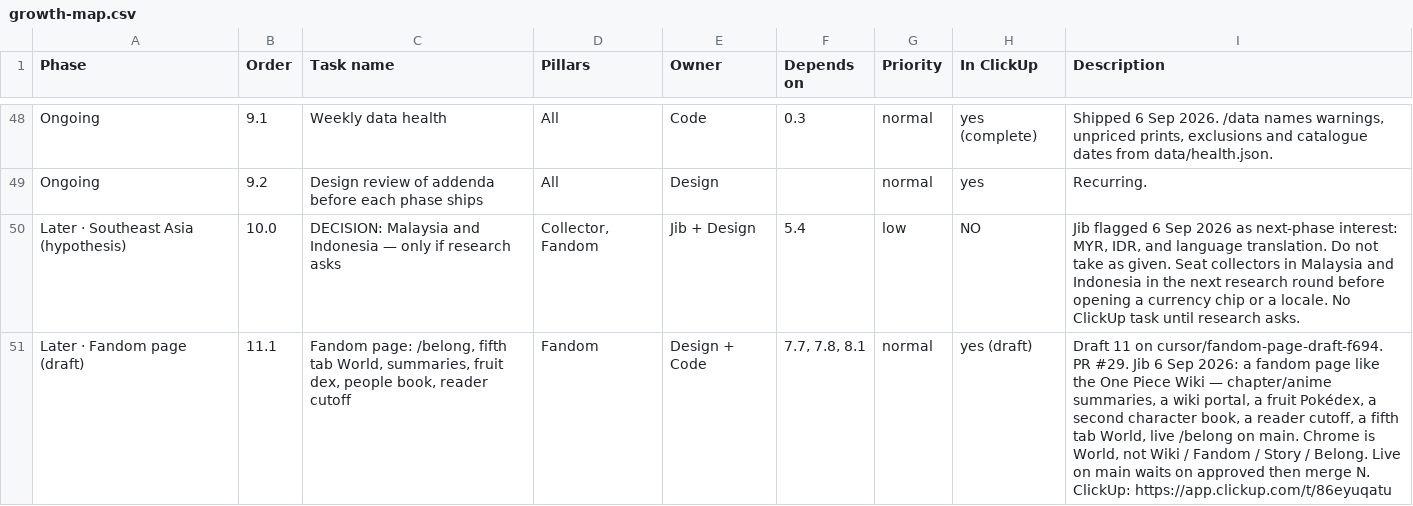
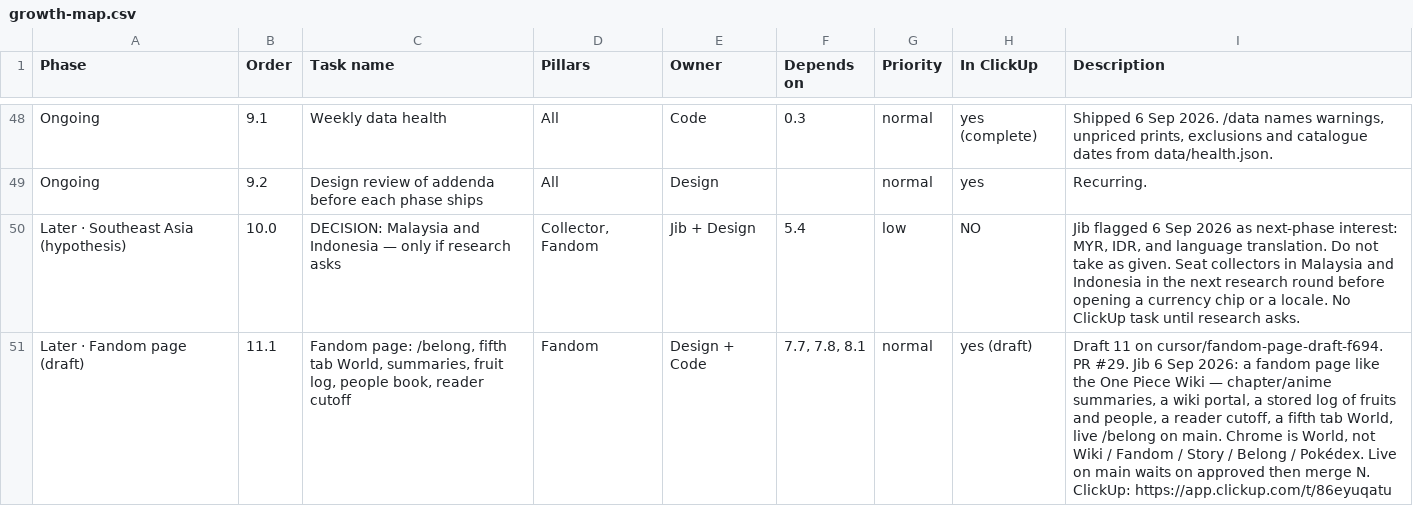
Before and after one commit to najibjuraimi-glitch/piecebook, a CSV file: docs/growth-map.csv, drawn as a sheet; only a part is shown, gaps mark what is left out.

```diff
--- a/docs/growth-map.csv
+++ b/docs/growth-map.csv
@@ -50,2 +50,2 @@ Phase,Order,Task name,Pillars,Owner,Depends on,Priority,In ClickUp,Description
 "Later · Southeast Asia (hypothesis)",10.0,"DECISION: Malaysia and Indonesia — only if research asks","Collector, Fandom",Jib + Design,5.4,low,NO,"Jib flagged 6 Sep 2026 as next-phase interest: MYR, IDR, and language translation. Do not take as given. Seat collectors in Malaysia and Indonesia in the next research round before opening a currency chip or a locale. No ClickUp task until research asks."
-"Later · Fandom page (draft)",11.1,"Fandom page: /belong, fifth tab World, summaries, fruit dex, people book, reader cutoff",Fandom,Design + Code,"7.7, 7.8, 8.1",normal,yes (draft),"Draft 11 on cursor/fandom-page-draft-f694. PR #29. Jib 6 Sep 2026: a fandom page like the One Piece Wiki — chapter/anime summaries, a wiki portal, a fruit Pokédex, a second character book, a reader cutoff, a fifth tab World, live /belong on main. Chrome is World, not Wiki / Fandom / Story / Belong. Live on main waits on approved then merge N. ClickUp: https://app.clickup.com/t/86eyuqatu"
+"Later · Fandom page (draft)",11.1,"Fandom page: /belong, fifth tab World, summaries, fruit log, people book, reader cutoff",Fandom,Design + Code,"7.7, 7.8, 8.1",normal,yes (draft),"Draft 11 on cursor/fandom-page-draft-f694. PR #29. Jib 6 Sep 2026: a fandom page like the One Piece Wiki — chapter/anime summaries, a wiki portal, a stored log of fruits and people, a reader cutoff, a fifth tab World, live /belong on main. Chrome is World, not Wiki / Fandom / Story / Belong / Pokédex. Live on main waits on approved then merge N. ClickUp: https://app.clickup.com/t/86eyuqatu"
```
Also changed, not shown: 6 other files.
